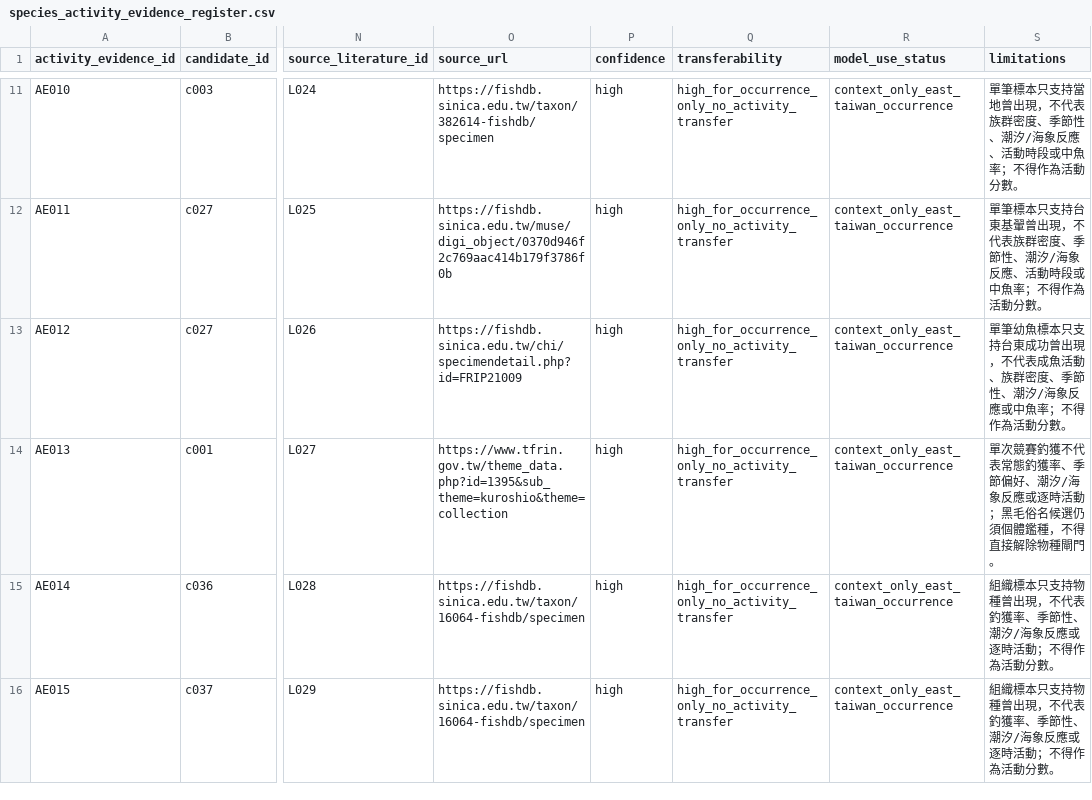
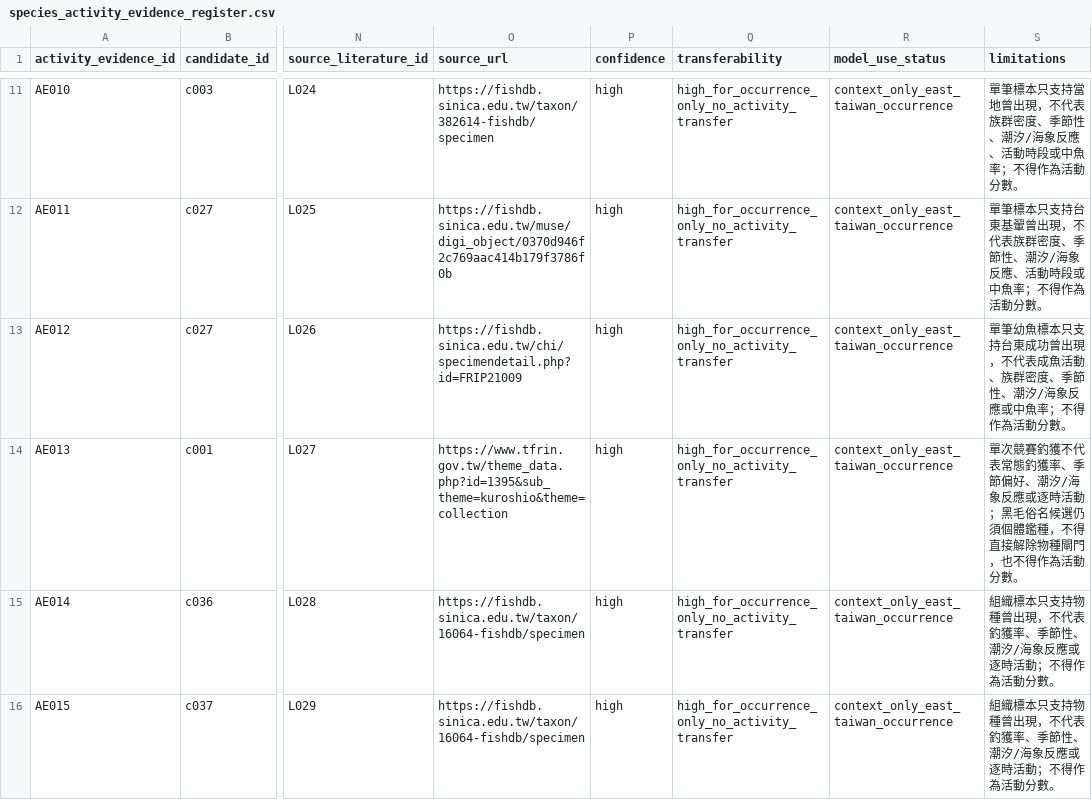
Before and after one commit to fb326549-lang/fishing-intelligence, a CSV file: P2/species/species_activity_evidence_register.csv, drawn as a sheet; only a part is shown, gaps mark what is left out; the diff names each change by its address in the sheet, - before the commit and + after, or states it on an @@ line.

Commit message:
P2.4.10: 明確禁止單次黑毛釣獲紀錄轉成活動分數

```diff
--- a/P2/species/species_activity_evidence_register.csv
+++ b/P2/species/species_activity_evidence_register.csv
-S14 (limitations): …物種閘門。
+S14 (limitations): …物種閘門，也不得作為活動分數。
```
